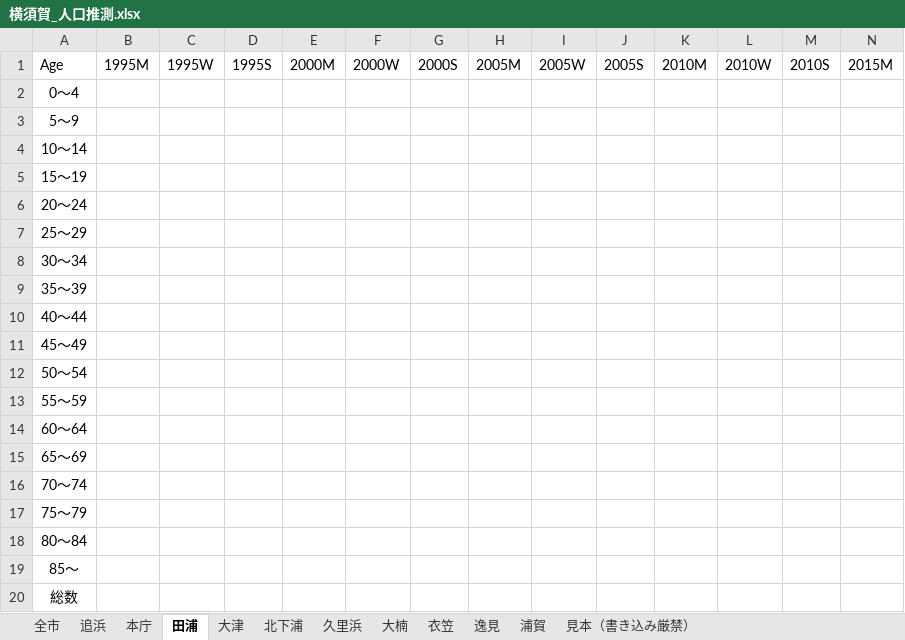
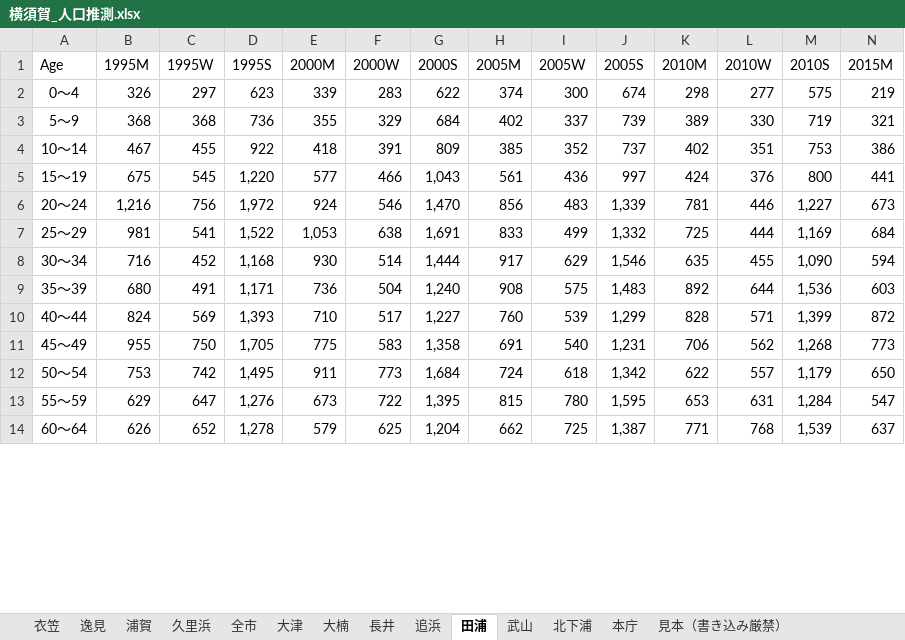
Before and after one commit to sakamo1112/geo_programing, an Excel workbook: data/横須賀_人口推測.xlsx, sheet 田浦, drawn as a sheet; only a part is shown; values as stored, in another font and other column widths than the file's, no borders; removed rows and columns are numbered as before the commit, all else as after; rows hold the shown columns only; the diff covers the shown part only; the diff names each change by its address in the sheet, - before the commit and + after, or states it on an @@ line.

```diff
--- a/data/横須賀_人口推測.xlsx (sheet 田浦)
+++ b/data/横須賀_人口推測.xlsx (sheet 田浦)
+sheet tab: 長井
+sheet tab: 武山
@@ sheet tab order changed: 衣笠 | 逸見 | 浦賀 | 久里浜 | 全市 | 大津 | 大楠 | 長井 | 追浜 | 田浦 | 武山 | 北下浦 | 本庁 | 見本（書き込み厳禁） @@
-row 2: 0～4
-row 3: 5～9
-row 4: 10～14
-row 5: 15～19
-row 6: 20～24
-row 7: 25～29
-row 8: 30～34
-row 9: 35～39
-row 10: 40～44
-row 11: 45～49
-row 12: 50～54
-row 13: 55～59
-row 14: 60～64
-row 15: 65～69
-row 16: 70～74
-row 17: 75～79
-row 18: 80～84
-row 19: 85～
-row 20: 総数
+row 2: 0～4 | 326 | 297 | 623 | 339 | 283 | 622 | 374 | 300 | 674 | 298 | 277 | 575 | 219
+row 3: 5～9 | 368 | 368 | 736 | 355 | 329 | 684 | 402 | 337 | 739 | 389 | 330 | 719 | 321
+row 4: 10～14 | 467 | 455 | 922 | 418 | 391 | 809 | 385 | 352 | 737 | 402 | 351 | 753 | 386
+row 5: 15～19 | 675 | 545 | 1,220 | 577 | 466 | 1,043 | 561 | 436 | 997 | 424 | 376 | 800 | 441
+row 6: 20～24 | 1,216 | 756 | 1,972 | 924 | 546 | 1,470 | 856 | 483 | 1,339 | 781 | 446 | 1,227 | 673
+row 7: 25～29 | 981 | 541 | 1,522 | 1,053 | 638 | 1,691 | 833 | 499 | 1,332 | 725 | 444 | 1,169 | 684
+row 8: 30～34 | 716 | 452 | 1,168 | 930 | 514 | 1,444 | 917 | 629 | 1,546 | 635 | 455 | 1,090 | 594
+row 9: 35～39 | 680 | 491 | 1,171 | 736 | 504 | 1,240 | 908 | 575 | 1,483 | 892 | 644 | 1,536 | 603
+row 10: 40～44 | 824 | 569 | 1,393 | 710 | 517 | 1,227 | 760 | 539 | 1,299 | 828 | 571 | 1,399 | 872
+row 11: 45～49 | 955 | 750 | 1,705 | 775 | 583 | 1,358 | 691 | 540 | 1,231 | 706 | 562 | 1,268 | 773
+row 12: 50～54 | 753 | 742 | 1,495 | 911 | 773 | 1,684 | 724 | 618 | 1,342 | 622 | 557 | 1,179 | 650
+row 13: 55～59 | 629 | 647 | 1,276 | 673 | 722 | 1,395 | 815 | 780 | 1,595 | 653 | 631 | 1,284 | 547
+row 14: 60～64 | 626 | 652 | 1,278 | 579 | 625 | 1,204 | 662 | 725 | 1,387 | 771 | 768 | 1,539 | 637
```
Also changed, not shown: 6 added rows elsewhere in this sheet, sheet 逸見, sheet 北下浦, sheet 浦賀, sheet 大津, 11 other files.
